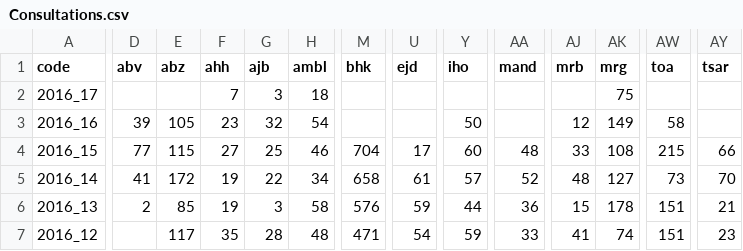
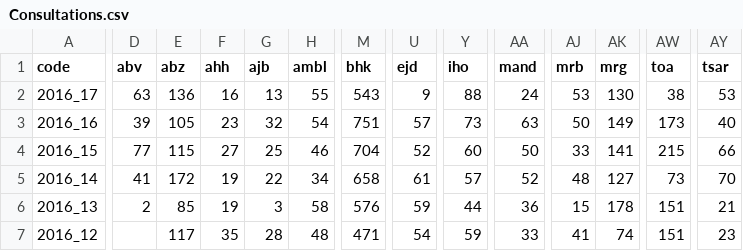
Before and after one commit to RanaivosonHerimanitra/Sentinel, a CSV file: data/Consultations.csv, drawn as a sheet; only a part is shown, gaps mark what is left out; the diff covers the shown part only; the diff names each change by its address in the sheet, - before the commit and + after, or states it on an @@ line.

```diff
--- a/data/Consultations.csv
+++ b/data/Consultations.csv
-D2 (abv): (empty)
+D2 (abv): 63
-E2 (abz): (empty)
+E2 (abz): 136
-F2 (ahh): 7
+F2 (ahh): 16
-G2 (ajb): 3
+G2 (ajb): 13
-H2 (ambl): 18
+H2 (ambl): 55
-M2 (bhk): (empty)
+M2 (bhk): 543
-U2 (ejd): (empty)
+U2 (ejd): 9
-Y2 (iho): (empty)
+Y2 (iho): 88
-AA2 (mand): (empty)
+AA2 (mand): 24
-AJ2 (mrb): (empty)
+AJ2 (mrb): 53
-AK2 (mrg): 75
+AK2 (mrg): 130
-AW2 (toa): (empty)
+AW2 (toa): 38
-AY2 (tsar): (empty)
+AY2 (tsar): 53
-M3 (bhk): (empty)
+M3 (bhk): 751
-U3 (ejd): (empty)
+U3 (ejd): 57
-Y3 (iho): 50
+Y3 (iho): 73
-AA3 (mand): (empty)
+AA3 (mand): 63
-AJ3 (mrb): 12
+AJ3 (mrb): 50
-AW3 (toa): 58
+AW3 (toa): 173
-AY3 (tsar): (empty)
+AY3 (tsar): 40
-U4 (ejd): 17
+U4 (ejd): 52
-AA4 (mand): 48
+AA4 (mand): 50
-AK4 (mrg): 108
+AK4 (mrg): 141
```
Also changed, not shown: 34 edited cells elsewhere in this file, data/Diarrh.csv, data/PaluConf.csv, 26 other files.
